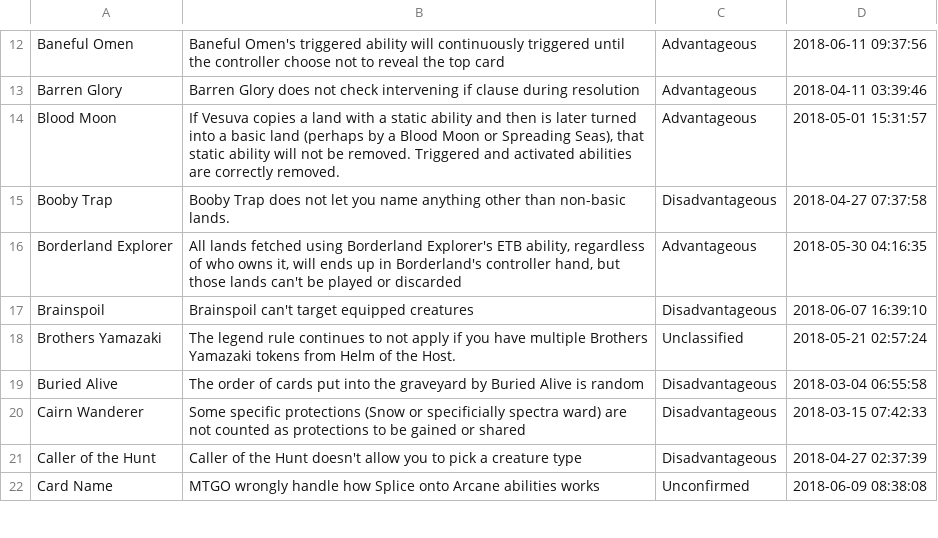
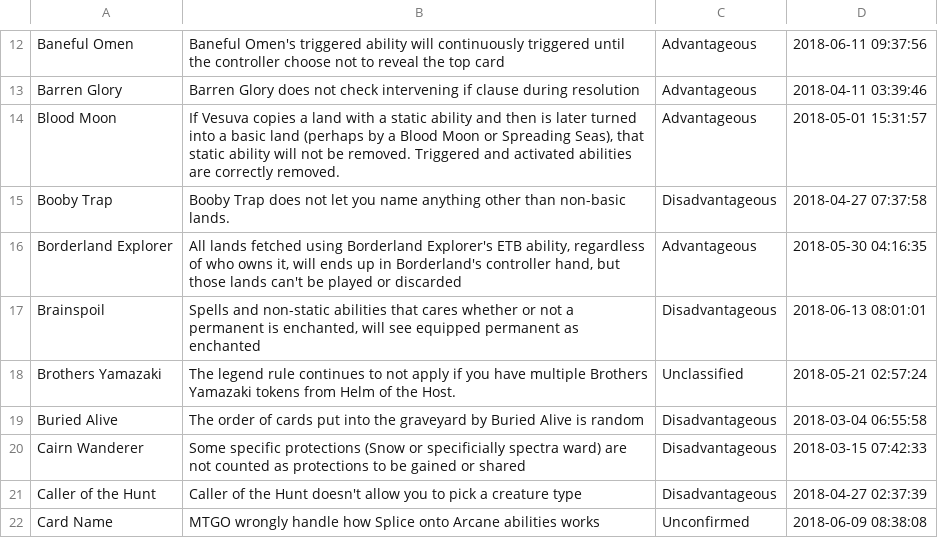
Before and after one commit to PennyDreadfulMTG/modo-bugs, a TSV file: bugs.tsv, drawn as a sheet; only a part is shown, gaps mark what is left out.

Commit message:
Updated Bug List from Issues

```diff
--- a/bugs.tsv
+++ b/bugs.tsv
@@ -16,3 +16,3 @@ Booby Trap	Booby Trap does not let you name anything other than non-basic lands.
 Borderland Explorer	All lands fetched using Borderland Explorer's ETB ability, regardless of who owns it, will ends up in Borderland's controller hand, but those lands can't be played or discarded	Advantageous	2018-05-30 04:16:35
-Brainspoil	Brainspoil can't target equipped creatures	Disadvantageous	2018-06-07 16:39:10
+Brainspoil	Spells and non-static abilities that cares whether or not a permanent is enchanted, will see equipped permanent as enchanted	Disadvantageous	2018-06-13 08:01:01
 Brothers Yamazaki	The legend rule continues to not apply if you have multiple Brothers Yamazaki tokens from Helm of the Host.	Unclassified	2018-05-21 02:57:24
```
Also changed, not shown: 1 other file.
